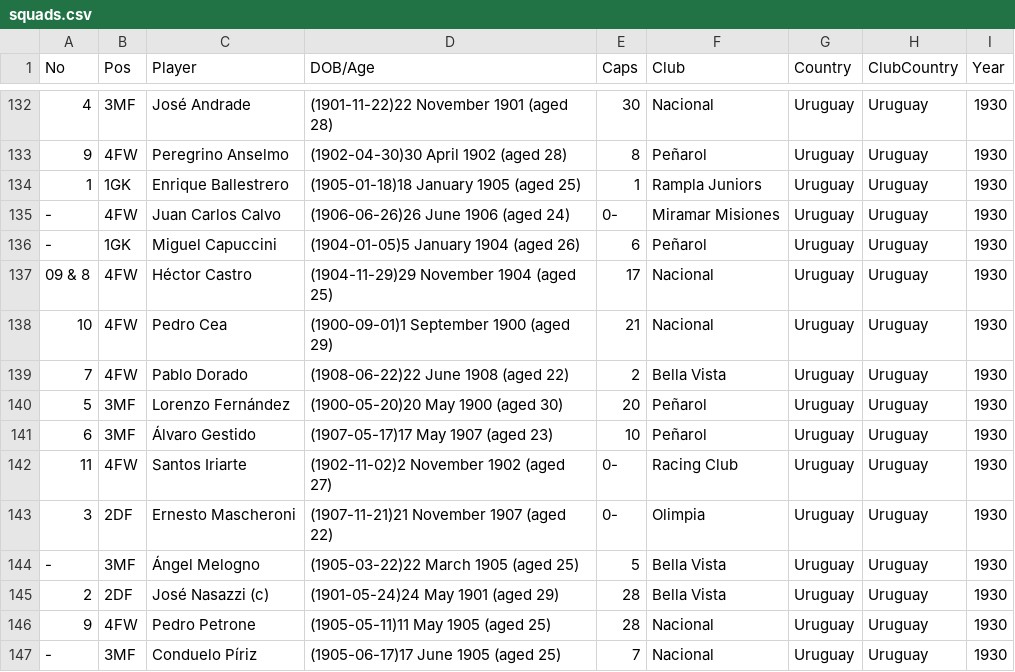
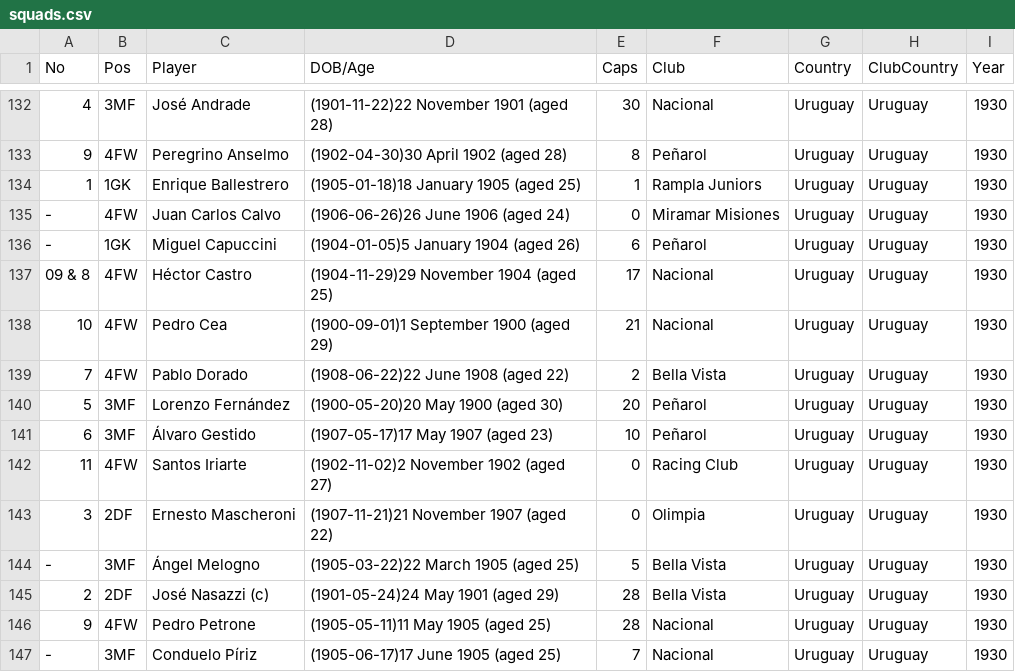
Before and after one commit to sanand0/fifadata, a CSV file: squads.csv, drawn as a sheet; only a part is shown, gaps mark what is left out.

Commit message:
Added players.csv

```diff
--- a/squads.csv
+++ b/squads.csv
@@ -134,3 +134,3 @@ No,Pos,Player,DOB/Age,Caps,Club,Country,ClubCountry,Year
 1,1GK,Enrique Ballestrero,(1905-01-18)18 January 1905 (aged 25),1,Rampla Juniors,Uruguay,Uruguay,1930
--,4FW,Juan Carlos Calvo,(1906-06-26)26 June 1906 (aged 24),0-,Miramar Misiones,Uruguay,Uruguay,1930
+-,4FW,Juan Carlos Calvo,(1906-06-26)26 June 1906 (aged 24),0,Miramar Misiones,Uruguay,Uruguay,1930
 -,1GK,Miguel Capuccini,(1904-01-05)5 January 1904 (aged 26),6,Peñarol,Uruguay,Uruguay,1930
@@ -141,4 +141,4 @@ No,Pos,Player,DOB/Age,Caps,Club,Country,ClubCountry,Year
 6,3MF,Álvaro Gestido,(1907-05-17)17 May 1907 (aged 23),10,Peñarol,Uruguay,Uruguay,1930
-11,4FW,Santos Iriarte,(1902-11-02)2 November 1902 (aged 27),0-,Racing Club,Uruguay,Uruguay,1930
-3,2DF,Ernesto Mascheroni,(1907-11-21)21 November 1907 (aged 22),0-,Olimpia,Uruguay,Uruguay,1930
+11,4FW,Santos Iriarte,(1902-11-02)2 November 1902 (aged 27),0,Racing Club,Uruguay,Uruguay,1930
+3,2DF,Ernesto Mascheroni,(1907-11-21)21 November 1907 (aged 22),0,Olimpia,Uruguay,Uruguay,1930
 -,3MF,Ángel Melogno,(1905-03-22)22 March 1905 (aged 25),5,Bella Vista,Uruguay,Uruguay,1930
```
Also changed, not shown: 1 other file.
